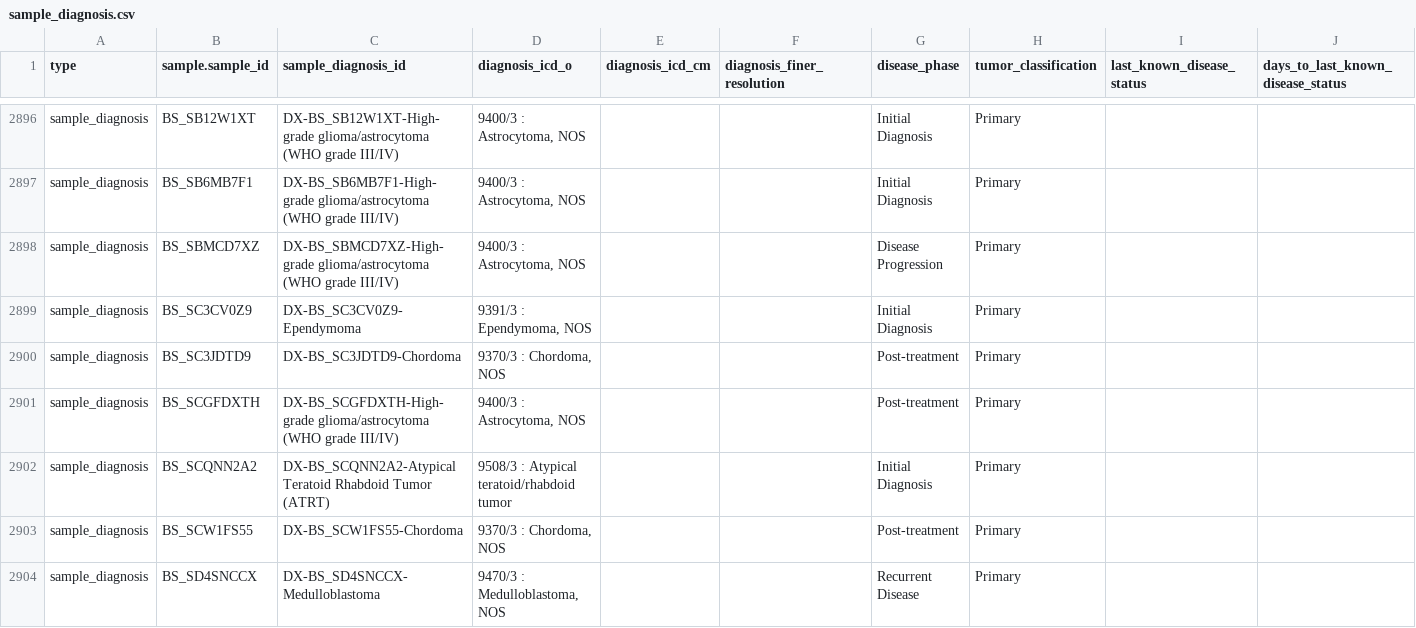
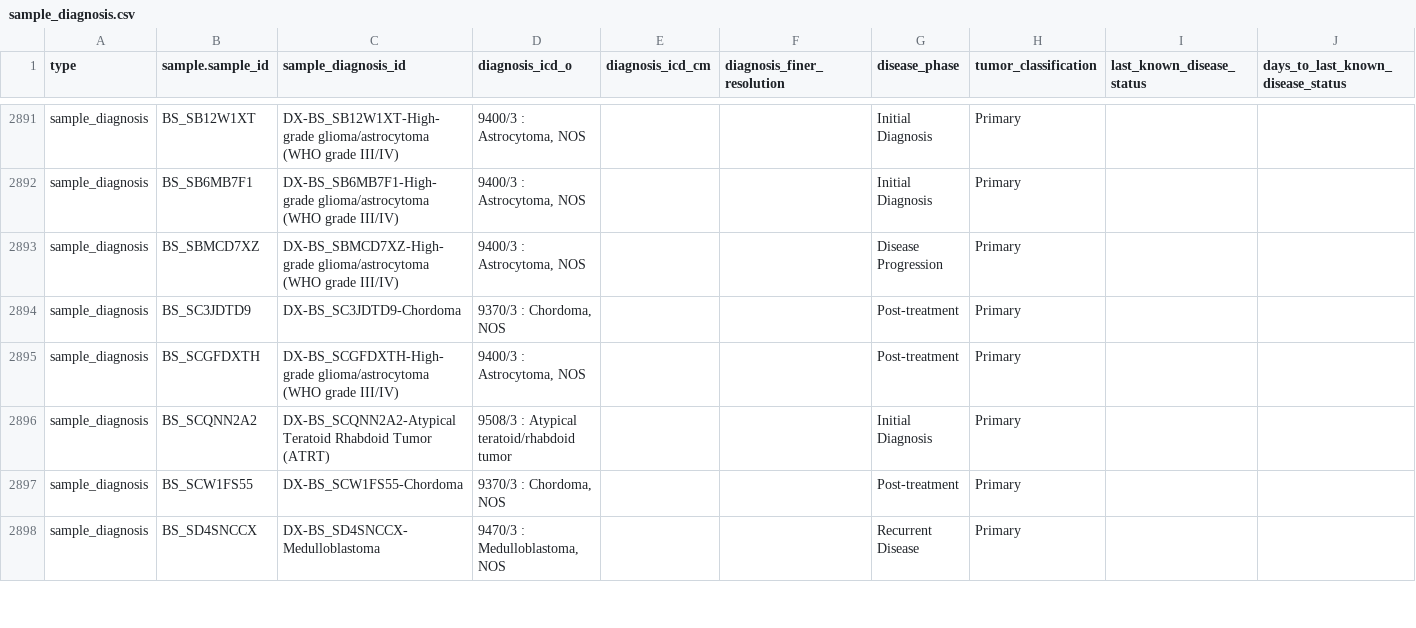
Before and after one commit to d3b-center/d3b-cds-manifest-prep, a CSV file: data/submission_packet/sample_diagnosis.csv, drawn as a sheet; only a part is shown, gaps mark what is left out; rows hold the shown columns only; the diff covers the shown part only; the diff names each change by its address in the sheet, - before the commit and + after, or states it on an @@ line.

```diff
--- a/data/submission_packet/sample_diagnosis.csv
+++ b/data/submission_packet/sample_diagnosis.csv
-row 2899: sample_diagnosis | BS_SC3CV0Z9 | DX-BS_SC3CV0Z9-Ependymoma | 9391/3 : Ependymoma, NOS |  |  | Initial Diagnosis | Primary
```
Also changed, not shown: 5 removed rows elsewhere in this file, data/submission_packet/participant.csv, data/submission_packet/sample.csv, 1 other file.
